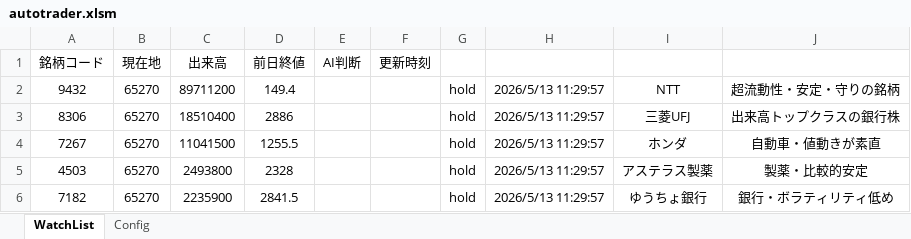
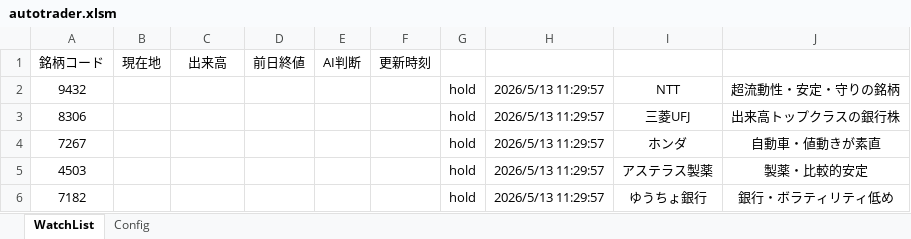
Before and after one commit to hacsat88-blip/DCR_Products, an Excel workbook: Product/autotrader/autotrader.xlsm, sheet WatchList, drawn as a sheet; values as stored, in another font and other column widths than the file's, no borders; charts and pictures not drawn; the diff names each change by its address in the sheet, - before the commit and + after, or states it on an @@ line.

```diff
--- a/Product/autotrader/autotrader.xlsm (sheet WatchList)
+++ b/Product/autotrader/autotrader.xlsm (sheet WatchList)
-B2:B6 (現在地): 65270
+B2:B6 (現在地): (empty)
-C2 (出来高): 89711200
+C2 (出来高): (empty)
-D2 (前日終値): 149.4
+D2 (前日終値): (empty)
-C3 (出来高): 18510400
+C3 (出来高): (empty)
-D3 (前日終値): 2886
+D3 (前日終値): (empty)
-C4 (出来高): 11041500
+C4 (出来高): (empty)
-D4 (前日終値): 1255.5
+D4 (前日終値): (empty)
-C5 (出来高): 2493800
+C5 (出来高): (empty)
-D5 (前日終値): 2328
+D5 (前日終値): (empty)
-C6 (出来高): 2235900
+C6 (出来高): (empty)
-D6 (前日終値): 2841.5
+D6 (前日終値): (empty)
```
Also changed, not shown: 29 other files.
